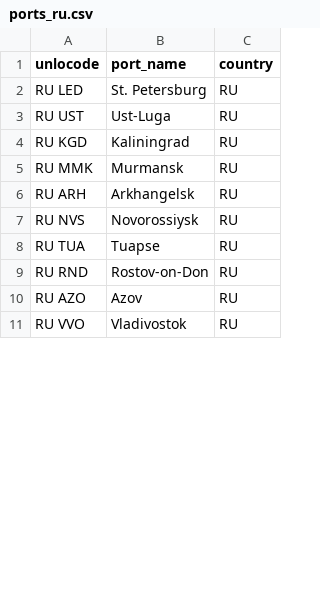
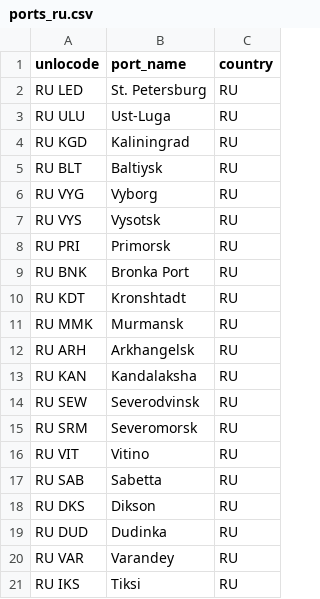
Before and after one commit to mowlsint/VoodooWhiskers, a CSV file: data/ports_ru.csv, drawn as a sheet; only a part is shown; the shorter side is filled out with more unchanged rows; the diff covers the shown part only.

```diff
--- a/data/ports_ru.csv
+++ b/data/ports_ru.csv
@@ -2,5 +2,20 @@ unlocode,port_name,country
 RU LED,St. Petersburg,RU
-RU UST,Ust-Luga,RU
+RU ULU,Ust-Luga,RU
 RU KGD,Kaliningrad,RU
+RU BLT,Baltiysk,RU
+RU VYG,Vyborg,RU
+RU VYS,Vysotsk,RU
+RU PRI,Primorsk,RU
+RU BNK,Bronka Port,RU
+RU KDT,Kronshtadt,RU
 RU MMK,Murmansk,RU
 RU ARH,Arkhangelsk,RU
+RU KAN,Kandalaksha,RU
+RU SEW,Severodvinsk,RU
+RU SRM,Severomorsk,RU
+RU VIT,Vitino,RU
+RU SAB,Sabetta,RU
+RU DKS,Dikson,RU
+RU DUD,Dudinka,RU
+RU VAR,Varandey,RU
+RU IKS,Tiksi,RU
```
Also changed, not shown: 10 added rows, 1 removed row and 1 edited cell elsewhere in this file, 2 other files.
